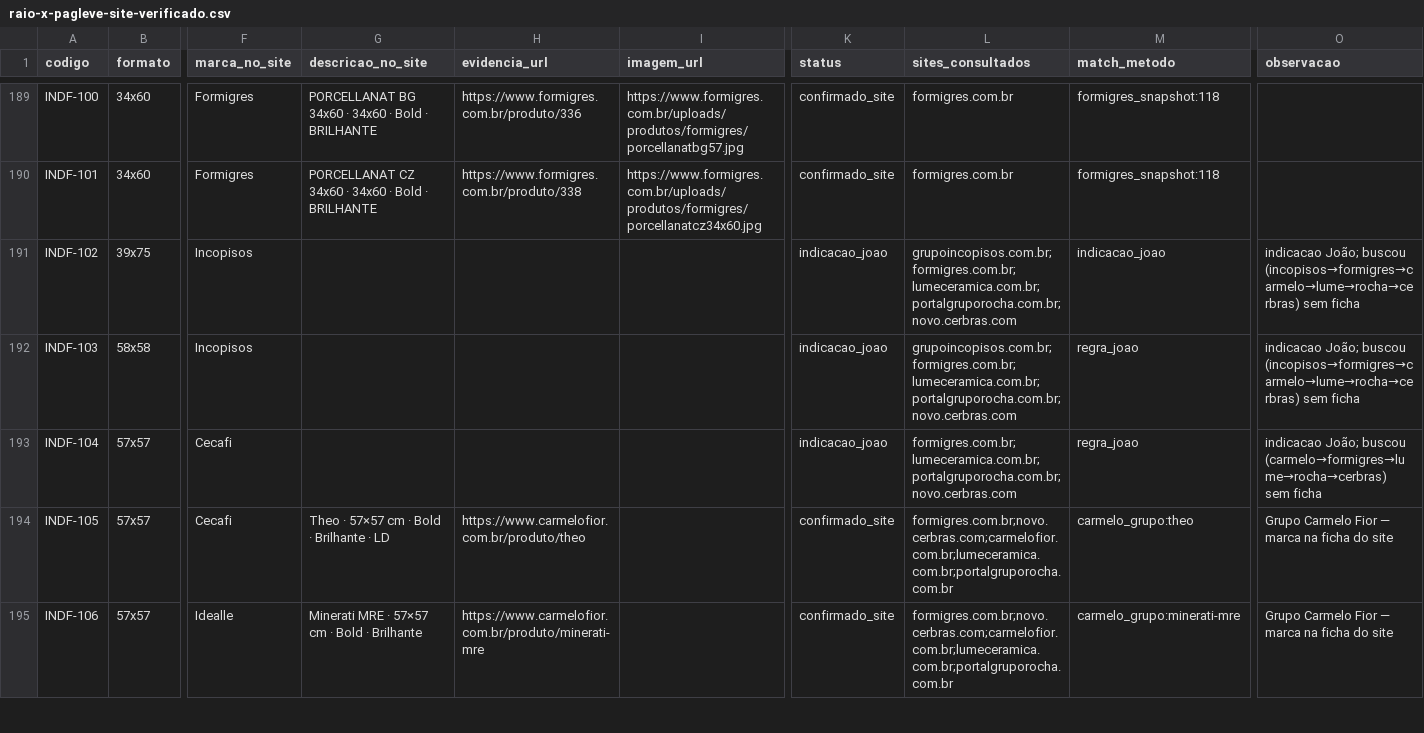
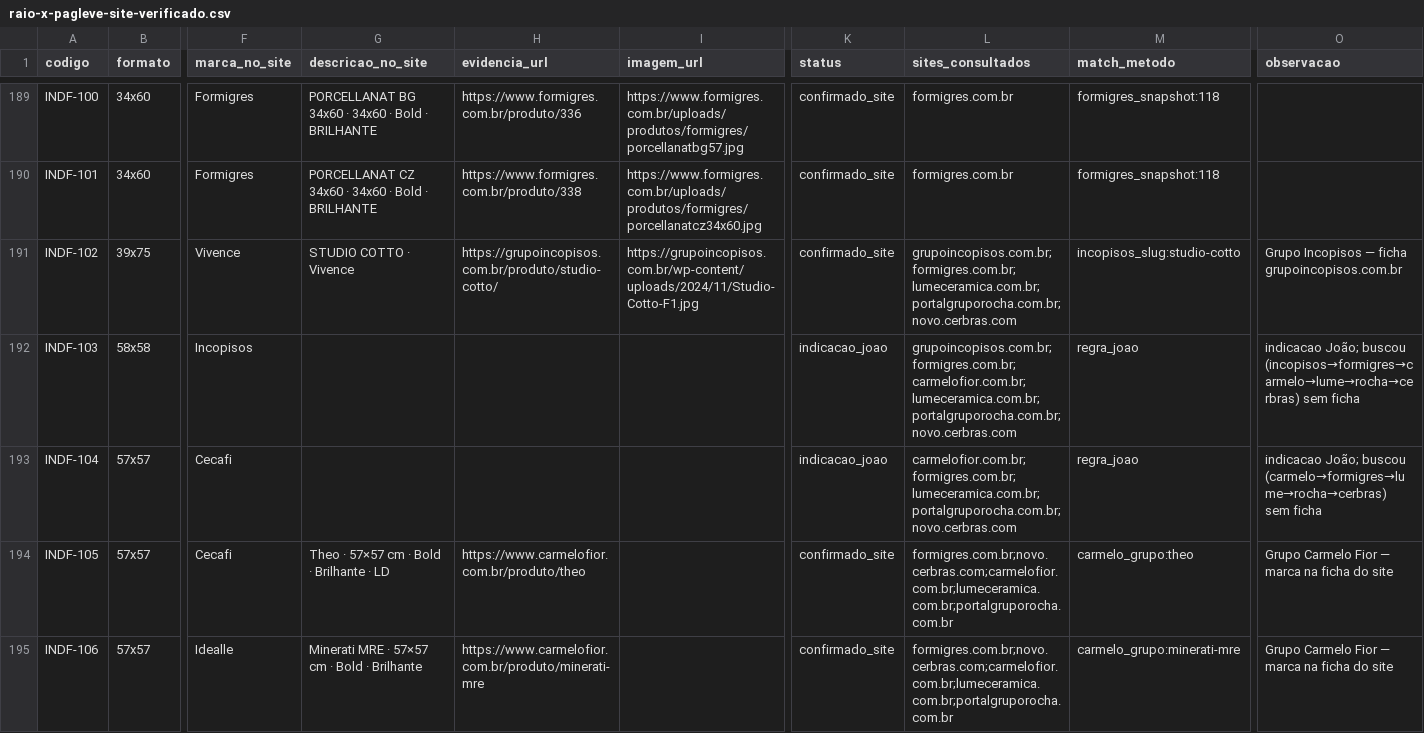
Before and after one commit to joaoandreriberopacheco-netizen/P38-ERP, a CSV file: files/pagleve/raio-x-pagleve-site-verificado.csv, drawn as a sheet; only a part is shown, gaps mark what is left out; the diff covers the shown part only; the diff names each change by its address in the sheet, - before the commit and + after, or states it on an @@ line.

```diff
--- a/files/pagleve/raio-x-pagleve-site-verificado.csv
+++ b/files/pagleve/raio-x-pagleve-site-verificado.csv
-F191 (marca_no_site): Incopisos
+F191 (marca_no_site): Vivence
-G191 (descricao_no_site): (empty)
+G191 (descricao_no_site): STUDIO COTTO · Vivence
-H191 (evidencia_url): (empty)
+H191 (evidencia_url): https://grupoincopisos.com.br/produto/studio-cotto/
-I191 (imagem_url): (empty)
+I191 (imagem_url): https://grupoincopisos.com.br/wp-content/uploads/2024/11/Studio-Cotto-F1.jpg
-K191 (status): indicacao_joao
+K191 (status): confirmado_site
-M191 (match_metodo): indicacao_joao
+M191 (match_metodo): incopisos_slug:studio-cotto
-O191 (observacao): indicacao João; buscou (incopisos→formigres→carmelo→lume→rocha→cerbras) sem ficha
+O191 (observacao): Grupo Incopisos — ficha grupoincopisos.com.br
-L192 (sites_consultados): grupoincopisos.com.br;formigres.com.br;lumeceramica.com.br;portalgruporocha.com.br;novo.cerbras.com
+L192 (sites_consultados): grupoincopisos.com.br;formigres.com.br;carmelofior.com.br;lumeceramica.com.br;portalgruporocha.com.br;novo.cerbras.com
-L193 (sites_consultados): formigres.com.br;lumeceramica.com.br;portalgruporocha.com.br;novo.cerbras.com
+L193 (sites_consultados): carmelofior.com.br;formigres.com.br;lumeceramica.com.br;portalgruporocha.com.br;novo.cerbras.com
```
Also changed, not shown: 57 edited cells elsewhere in this file, 6 other files.
